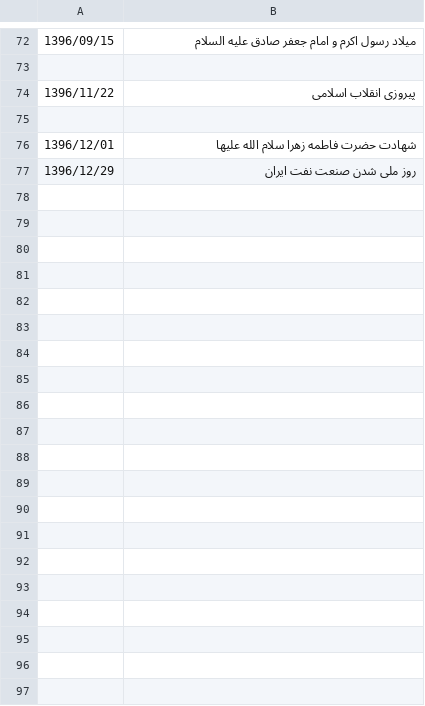
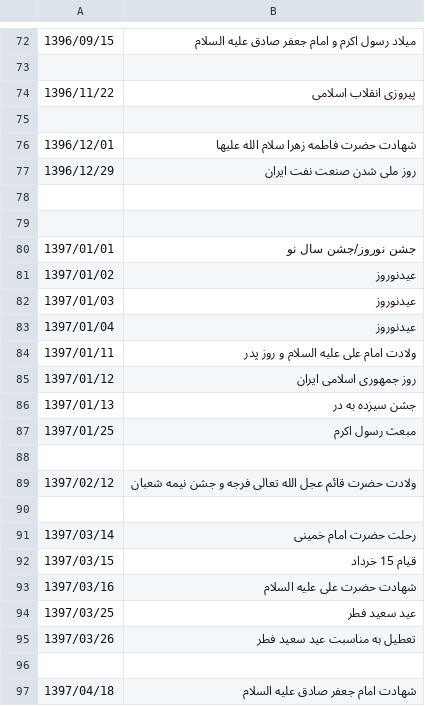
Before and after one commit to VahidN/PersianBingCalendar, a CSV file: PersianBingCalendar/bin/Release/Data/holidays.csv, drawn as a sheet; only a part is shown, gaps mark what is left out; the diff covers the shown part only.

Commit message:
Added holidays of 1397.

```diff
--- a/PersianBingCalendar/bin/Release/Data/holidays.csv
+++ b/PersianBingCalendar/bin/Release/Data/holidays.csv
@@ -77 +77,21 @@
 "1396/12/29","روز ملی شدن صنعت نفت ایران"
+
+
+"1397/01/01","جشن نوروز/جشن سال نو"
+"1397/01/02","عیدنوروز"
+"1397/01/03","عیدنوروز"
+"1397/01/04","عیدنوروز"
+"1397/01/11","ولادت امام علی علیه السلام و روز پدر"
+"1397/01/12","روز جمهوری اسلامی ایران"
+"1397/01/13","جشن سیزده به در"
+"1397/01/25","مبعث رسول اکرم"
+
+"1397/02/12","ولادت حضرت قائم عجل الله تعالی فرجه و جشن نیمه شعبان"
+
+"1397/03/14","رحلت حضرت امام خمینی"
+"1397/03/15","قیام 15 خرداد"
+"1397/03/16","شهادت حضرت علی علیه السلام"
+"1397/03/25","عید سعید فطر"
+"1397/03/26","تعطیل به مناسبت عید سعید فطر"
+
+"1397/04/18","شهادت امام جعفر صادق علیه السلام"
```
Also changed, not shown: 18 added rows elsewhere in this file.
